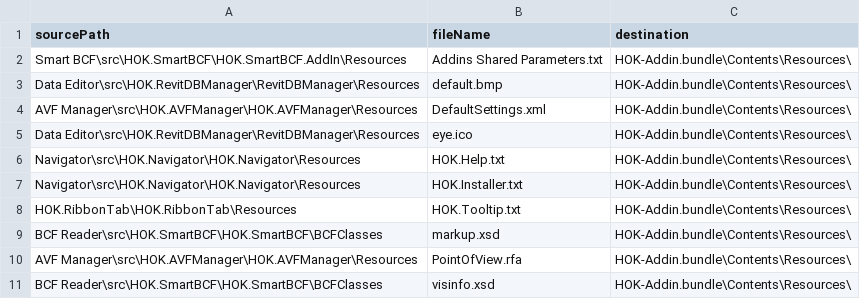
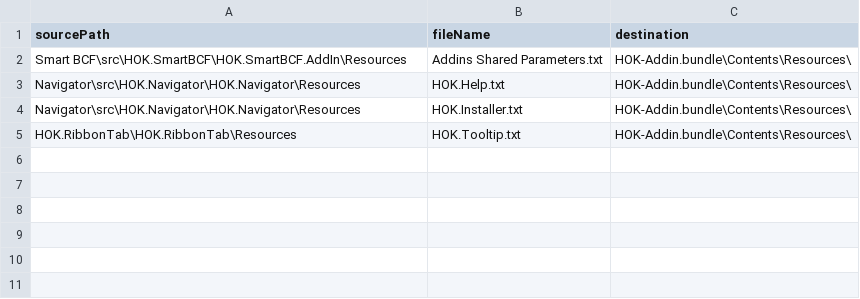
Before and after one commit to HOKGroup/HOK-Revit-Addins, a CSV file: _build/resources.csv, drawn as a sheet.

Commit message:
Remove unused resources / fix copyresources script

```diff
--- a/_build/resources.csv
+++ b/_build/resources.csv
@@ -2,5 +2,2 @@
 Smart BCF\src\HOK.SmartBCF\HOK.SmartBCF.AddIn\Resources,Addins Shared Parameters.txt,HOK-Addin.bundle\Contents\Resources\
-Data Editor\src\HOK.RevitDBManager\RevitDBManager\Resources,default.bmp,HOK-Addin.bundle\Contents\Resources\
-AVF Manager\src\HOK.AVFManager\HOK.AVFManager\Resources,DefaultSettings.xml,HOK-Addin.bundle\Contents\Resources\
-Data Editor\src\HOK.RevitDBManager\RevitDBManager\Resources,eye.ico,HOK-Addin.bundle\Contents\Resources\
 Navigator\src\HOK.Navigator\HOK.Navigator\Resources,HOK.Help.txt,HOK-Addin.bundle\Contents\Resources\
@@ -8,4 +5 @@ Navigator\src\HOK.Navigator\HOK.Navigator\Resources,HOK.Installer.txt,HOK-Addin.
 HOK.RibbonTab\HOK.RibbonTab\Resources,HOK.Tooltip.txt,HOK-Addin.bundle\Contents\Resources\
-BCF Reader\src\HOK.SmartBCF\HOK.SmartBCF\BCFClasses,markup.xsd,HOK-Addin.bundle\Contents\Resources\
-AVF Manager\src\HOK.AVFManager\HOK.AVFManager\Resources,PointOfView.rfa,HOK-Addin.bundle\Contents\Resources\
-BCF Reader\src\HOK.SmartBCF\HOK.SmartBCF\BCFClasses,visinfo.xsd,HOK-Addin.bundle\Contents\Resources\
```
Also changed, not shown: 1 other file.
